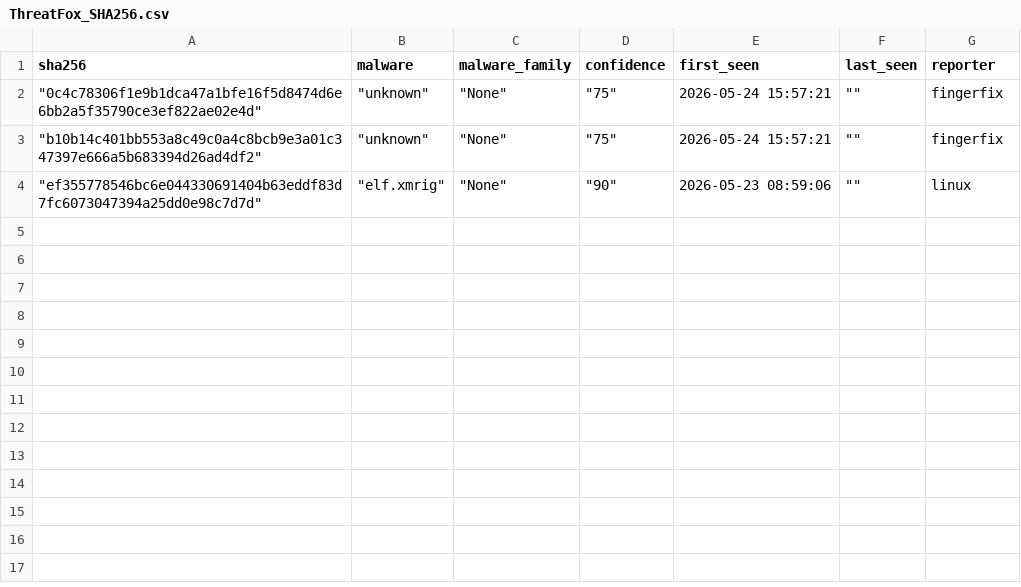
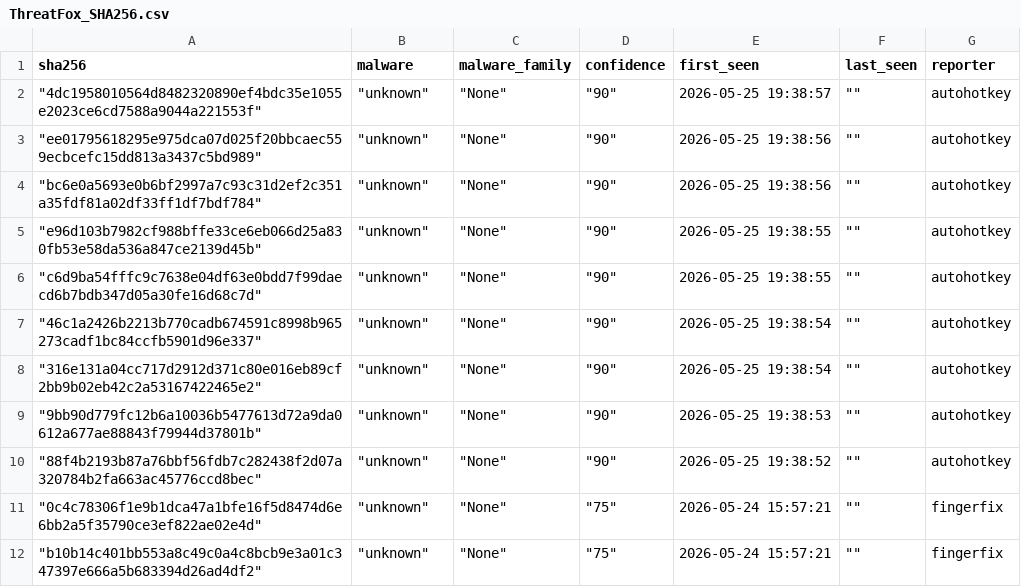
Before and after one commit to CyberArk0961/Threat-Fox-SHA256, a CSV file: output/ThreatFox_SHA256.csv, drawn as a sheet; removed rows and columns are numbered as before the commit, all else as after; the diff names each change by its address in the sheet, - before the commit and + after, or states it on an @@ line.

```diff
--- a/output/ThreatFox_SHA256.csv
+++ b/output/ThreatFox_SHA256.csv
+row 2: "4dc1958010564d8482320890ef4bdc35e1055e2023ce6cd7588a9044a221553f" | "unknown" | "None" | "90" | 2026-05-25 19:38:57 | "" | autohotkey
+row 3: "ee01795618295e975dca07d025f20bbcaec559ecbcefc15dd813a3437c5bd989" | "unknown" | "None" | "90" | 2026-05-25 19:38:56 | "" | autohotkey
+row 4: "bc6e0a5693e0b6bf2997a7c93c31d2ef2c351a35fdf81a02df33ff1df7bdf784" | "unknown" | "None" | "90" | 2026-05-25 19:38:56 | "" | autohotkey
+row 5: "e96d103b7982cf988bffe33ce6eb066d25a830fb53e58da536a847ce2139d45b" | "unknown" | "None" | "90" | 2026-05-25 19:38:55 | "" | autohotkey
+row 6: "c6d9ba54fffc9c7638e04df63e0bdd7f99daecd6b7bdb347d05a30fe16d68c7d" | "unknown" | "None" | "90" | 2026-05-25 19:38:55 | "" | autohotkey
+row 7: "46c1a2426b2213b770cadb674591c8998b965273cadf1bc84ccfb5901d96e337" | "unknown" | "None" | "90" | 2026-05-25 19:38:54 | "" | autohotkey
+row 8: "316e131a04cc717d2912d371c80e016eb89cf2bb9b02eb42c2a53167422465e2" | "unknown" | "None" | "90" | 2026-05-25 19:38:54 | "" | autohotkey
+row 9: "9bb90d779fc12b6a10036b5477613d72a9da0612a677ae88843f79944d37801b" | "unknown" | "None" | "90" | 2026-05-25 19:38:53 | "" | autohotkey
+row 10: "88f4b2193b87a76bbf56fdb7c282438f2d07a320784b2fa663ac45776ccd8bec" | "unknown" | "None" | "90" | 2026-05-25 19:38:52 | "" | autohotkey
-row 4: "ef355778546bc6e044330691404b63eddf83d7fc6073047394a25dd0e98c7d7d" | "elf.xmrig" | "None" | "90" | 2026-05-23 08:59:06 | "" | linux
```
